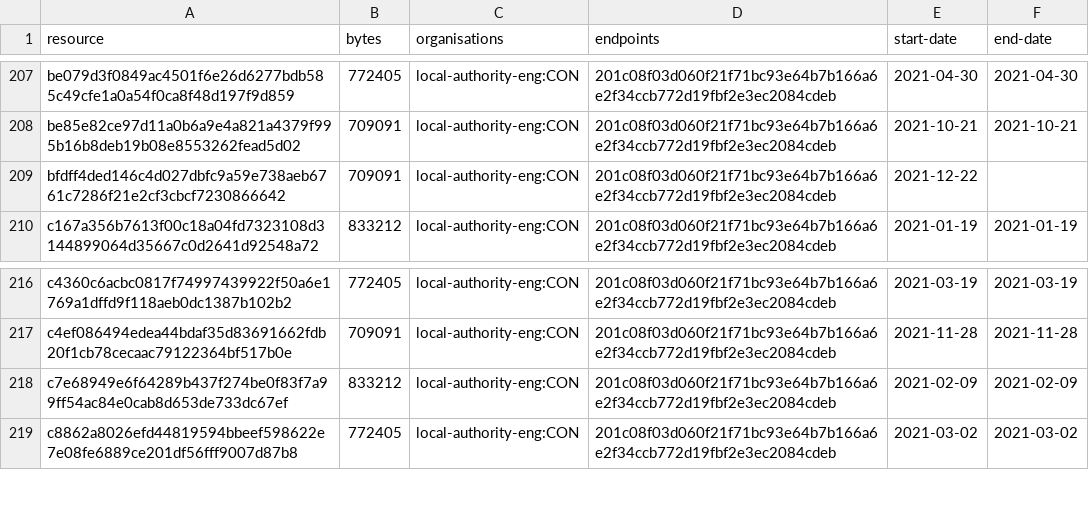
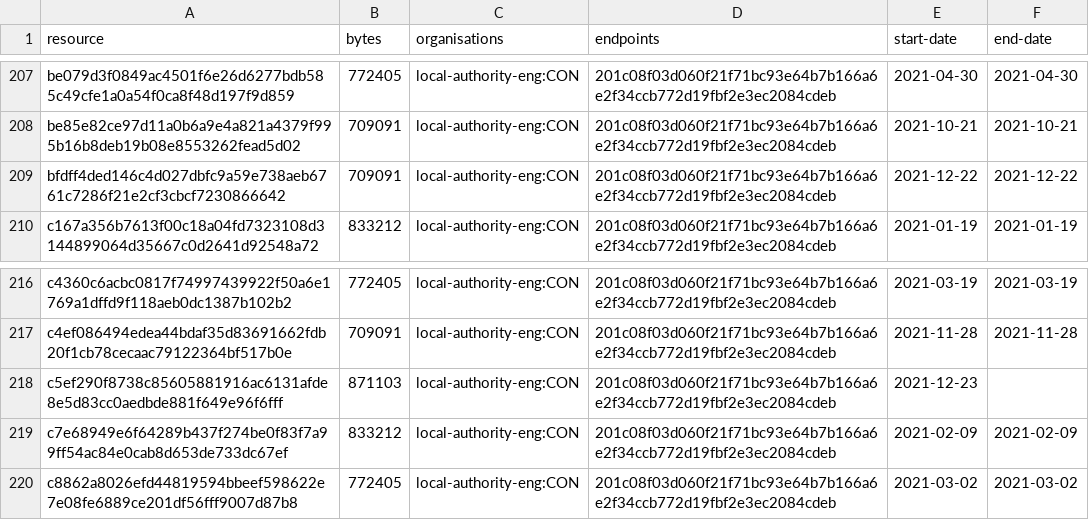
Before and after one commit to digital-land/brownfield-site-collection, a CSV file: collection/resource.csv, drawn as a sheet; only a part is shown, gaps mark what is left out.

```diff
--- a/collection/resource.csv
+++ b/collection/resource.csv
@@ -208,3 +208,3 @@ be079d3f0849ac4501f6e26d6277bdb585c49cfe1a0a54f0ca8f48d197f9d859,772405,local-au
 be85e82ce97d11a0b6a9e4a821a4379f995b16b8deb19b08e8553262fead5d02,709091,local-authority-eng:CON,201c08f03d060f21f71bc93e64b7b166a6e2f34ccb772d19fbf2e3ec2084cdeb,2021-10-21,2021-10-21
-bfdff4ded146c4d027dbfc9a59e738aeb6761c7286f21e2cf3cbcf7230866642,709091,local-authority-eng:CON,201c08f03d060f21f71bc93e64b7b166a6e2f34ccb772d19fbf2e3ec2084cdeb,2021-12-22,
+bfdff4ded146c4d027dbfc9a59e738aeb6761c7286f21e2cf3cbcf7230866642,709091,local-authority-eng:CON,201c08f03d060f21f71bc93e64b7b166a6e2f34ccb772d19fbf2e3ec2084cdeb,2021-12-22,2021-12-22
 c167a356b7613f00c18a04fd7323108d3144899064d35667c0d2641d92548a72,833212,local-authority-eng:CON,201c08f03d060f21f71bc93e64b7b166a6e2f34ccb772d19fbf2e3ec2084cdeb,2021-01-19,2021-01-19
@@ -217,2 +217,3 @@ c4360c6acbc0817f74997439922f50a6e1769a1dffd9f118aeb0dc1387b102b2,772405,local-au
 c4ef086494edea44bdaf35d83691662fdb20f1cb78cecaac79122364bf517b0e,709091,local-authority-eng:CON,201c08f03d060f21f71bc93e64b7b166a6e2f34ccb772d19fbf2e3ec2084cdeb,2021-11-28,2021-11-28
+c5ef290f8738c85605881916ac6131afde8e5d83cc0aedbde881f649e96f6fff,871103,local-authority-eng:CON,201c08f03d060f21f71bc93e64b7b166a6e2f34ccb772d19fbf2e3ec2084cdeb,2021-12-23,
 c7e68949e6f64289b437f274be0f83f7a99ff54ac84e0cab8d653de733dc67ef,833212,local-authority-eng:CON,201c08f03d060f21f71bc93e64b7b166a6e2f34ccb772d19fbf2e3ec2084cdeb,2021-02-09,2021-02-09
```
Also changed, not shown: collection/log.csv, 1 other file.
